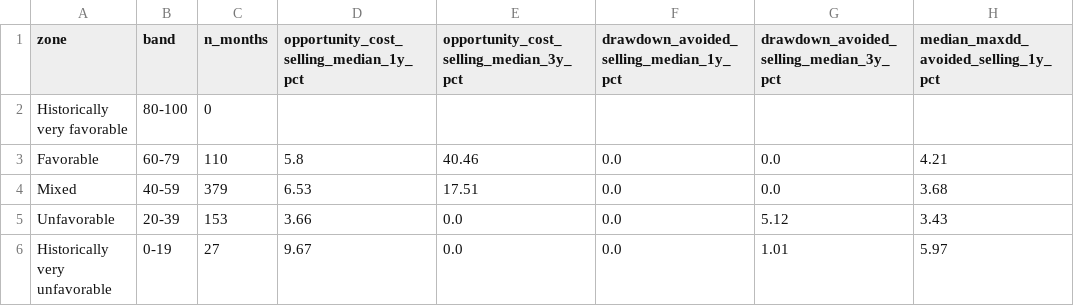
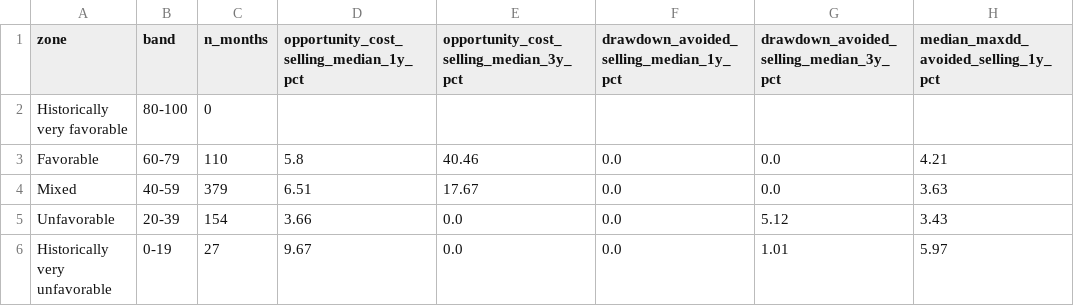
Before and after one commit to thegoldbarometer/data, a CSV file: backtest/band_stats_seller.csv, drawn as a sheet.

```diff
--- a/backtest/band_stats_seller.csv
+++ b/backtest/band_stats_seller.csv
@@ -3,4 +3,4 @@ Historically very favorable,80-100,0,,,,,
 Favorable,60-79,110,5.8,40.46,0.0,0.0,4.21
-Mixed,40-59,379,6.53,17.51,0.0,0.0,3.68
-Unfavorable,20-39,153,3.66,0.0,0.0,5.12,3.43
+Mixed,40-59,379,6.51,17.67,0.0,0.0,3.63
+Unfavorable,20-39,154,3.66,0.0,0.0,5.12,3.43
 Historically very unfavorable,0-19,27,9.67,0.0,0.0,1.01,5.97
```
Also changed, not shown: backtest/band_stats.csv, backtest/failures_2022_2024.csv, 7 other files.
